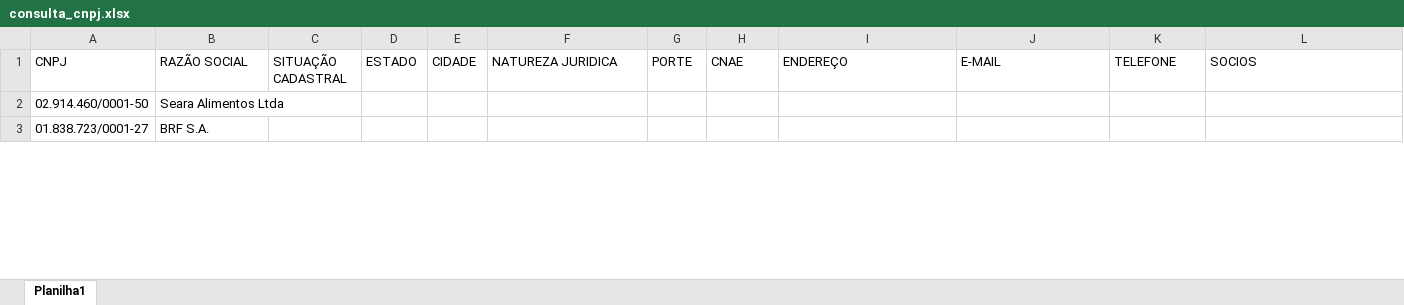
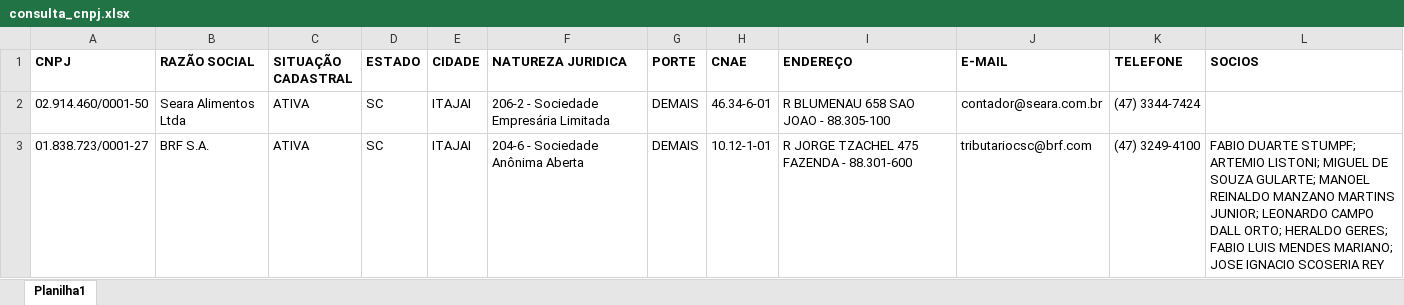
Before and after one commit to micheleoliveiraacod/Case_consulta_CNPJs_RECEITAFEDERAL, an Excel workbook: consulta_cnpj.xlsx, sheet Planilha1, drawn as a sheet; only a part is shown; values as stored, in another font and other column widths than the file's, no borders; the diff covers the shown part only; the diff names each change by its address in the sheet, - before the commit and + after, or states it on an @@ line.

Commit message:
Update consulta_cnpj.xlsx

```diff
--- a/consulta_cnpj.xlsx (sheet Planilha1)
+++ b/consulta_cnpj.xlsx (sheet Planilha1)
-A1:L1 bold: off
+A1:L1 bold: on
-C2:C3 (SITUAÇÃO CADASTRAL): (empty)
+C2:C3 (SITUAÇÃO CADASTRAL): ATIVA
-D2:D3 (ESTADO): (empty)
+D2:D3 (ESTADO): SC
-E2:E3 (CIDADE): (empty)
+E2:E3 (CIDADE): ITAJAI
-F2 (NATUREZA JURIDICA): (empty)
+F2 (NATUREZA JURIDICA): 206-2 - Sociedade Empresária Limitada
-G2:G3 (PORTE): (empty)
+G2:G3 (PORTE): DEMAIS
-H2 (CNAE): (empty)
+H2 (CNAE): 46.34-6-01
-I2 (ENDEREÇO): (empty)
+I2 (ENDEREÇO): R BLUMENAU 658 SAO JOAO - 88.305-100
-J2 (E-MAIL): (empty)
+J2 (E-MAIL): contador@seara.com.br
-K2 (TELEFONE): (empty)
+K2 (TELEFONE): (47) 3344-7424
-F3 (NATUREZA JURIDICA): (empty)
+F3 (NATUREZA JURIDICA): 204-6 - Sociedade Anônima Aberta
-H3 (CNAE): (empty)
+H3 (CNAE): 10.12-1-01
-I3 (ENDEREÇO): (empty)
+I3 (ENDEREÇO): R JORGE TZACHEL 475 FAZENDA - 88.301-600
-J3 (E-MAIL): (empty)
+J3 (E-MAIL): tributariocsc@brf.com
-K3 (TELEFONE): (empty)
+K3 (TELEFONE): (47) 3249-4100
-L3 (SOCIOS): (empty)
+L3 (SOCIOS): FABIO DUARTE STUMPF; ARTEMIO LISTONI; MIGUEL DE SOUZA GULARTE; MANOEL REINALDO MANZANO MARTINS JUNIOR; LEONARDO CAMPO DALL ORTO; HERALDO GERES; FABIO LUIS MENDES MARIANO; JOSE IGNACIO SCOSERIA REY
```
Also changed, not shown: 69 edited cells elsewhere in this sheet.
